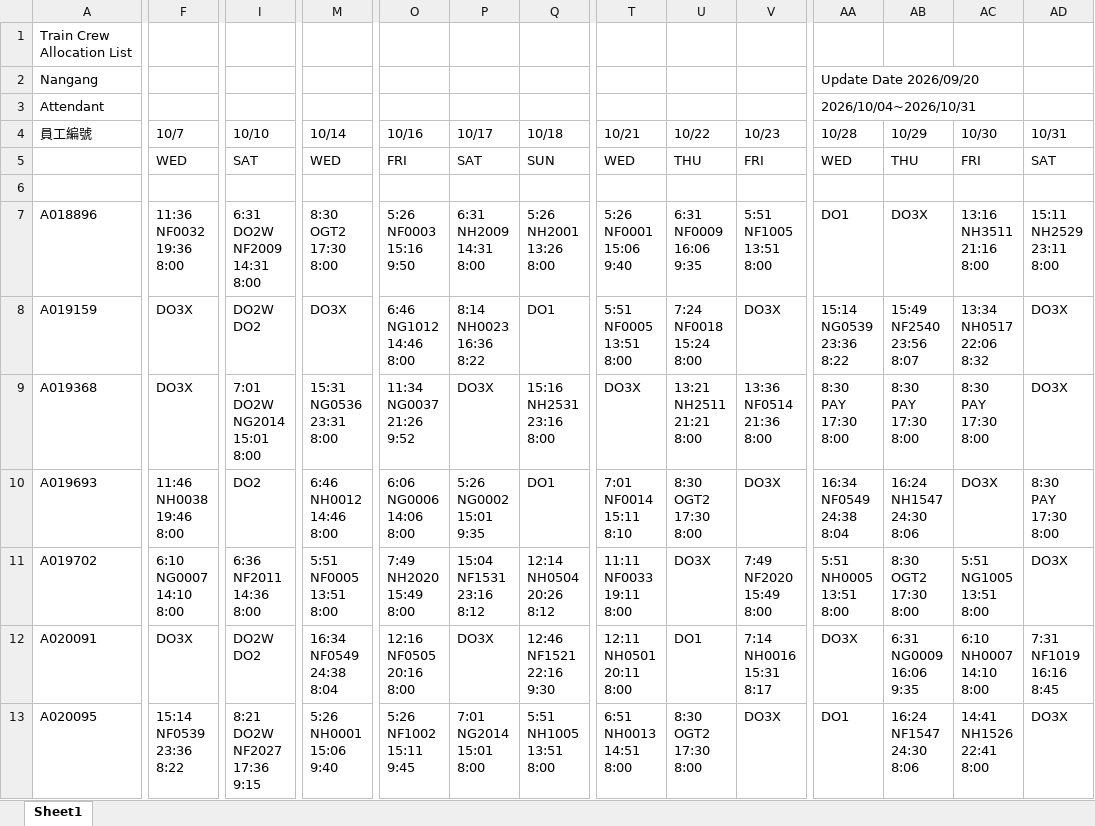
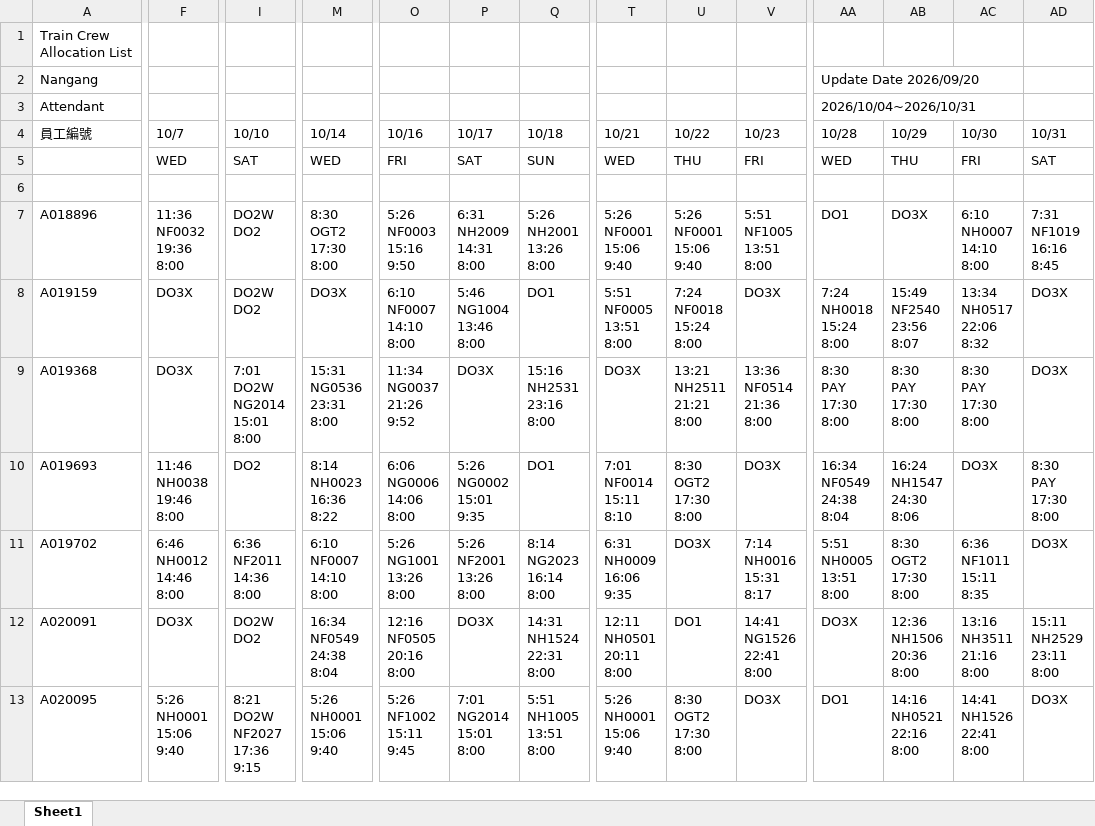
Before and after one commit to leooel911/TTN-duty, an Excel workbook: data/TTN/最新版班表/TTN_TA.xlsx, sheet Sheet1, drawn as a sheet; only a part is shown, gaps mark what is left out; values as stored, in another font and other column widths than the file's, no cell formats; ↵ is a line break in a cell; the diff covers the shown part only; the diff names each change by its address in the sheet, - before the commit and + after, or states it on an @@ line.

```diff
--- a/data/TTN/最新版班表/TTN_TA.xlsx (sheet Sheet1)
+++ b/data/TTN/最新版班表/TTN_TA.xlsx (sheet Sheet1)
-I7 (10/10): 6:31 ↵ DO2W ↵ NF2009 ↵ 14:31 ↵ 8:00
+I7 (10/10): DO2W ↵ DO2
-U7 (10/22): 6:31 ↵ NF0009 ↵ 16:06 ↵ 9:35
+U7 (10/22): 5:26 ↵ NF0001 ↵ 15:06 ↵ 9:40
-AC7 (10/30): 13:16 ↵ NH3511 ↵ 21:16 ↵ 8:00
+AC7 (10/30): 6:10 ↵ NH0007 ↵ 14:10 ↵ 8:00
-AD7 (10/31): 15:11 ↵ NH2529 ↵ 23:11 ↵ 8:00
+AD7 (10/31): 7:31 ↵ NF1019 ↵ 16:16 ↵ 8:45
-O8 (10/16): 6:46 ↵ NG1012 ↵ 14:46 ↵ 8:00
+O8 (10/16): 6:10 ↵ NF0007 ↵ 14:10 ↵ 8:00
-P8 (10/17): 8:14 ↵ NH0023 ↵ 16:36 ↵ 8:22
+P8 (10/17): 5:46 ↵ NG1004 ↵ 13:46 ↵ 8:00
-AA8 (10/28): 15:14 ↵ NG0539 ↵ 23:36 ↵ 8:22
+AA8 (10/28): 7:24 ↵ NH0018 ↵ 15:24 ↵ 8:00
-M10 (10/14): 6:46 ↵ NH0012 ↵ 14:46 ↵ 8:00
+M10 (10/14): 8:14 ↵ NH0023 ↵ 16:36 ↵ 8:22
-F11 (10/7): 6:10 ↵ NG0007 ↵ 14:10 ↵ 8:00
+F11 (10/7): 6:46 ↵ NH0012 ↵ 14:46 ↵ 8:00
-M11 (10/14): 5:51 ↵ NF0005 ↵ 13:51 ↵ 8:00
+M11 (10/14): 6:10 ↵ NF0007 ↵ 14:10 ↵ 8:00
-O11 (10/16): 7:49 ↵ NH2020 ↵ 15:49 ↵ 8:00
+O11 (10/16): 5:26 ↵ NG1001 ↵ 13:26 ↵ 8:00
-P11 (10/17): 15:04 ↵ NF1531 ↵ 23:16 ↵ 8:12
+P11 (10/17): 5:26 ↵ NF2001 ↵ 13:26 ↵ 8:00
-Q11 (10/18): 12:14 ↵ NH0504 ↵ 20:26 ↵ 8:12
+Q11 (10/18): 8:14 ↵ NG2023 ↵ 16:14 ↵ 8:00
-T11 (10/21): 11:11 ↵ NF0033 ↵ 19:11 ↵ 8:00
+T11 (10/21): 6:31 ↵ NH0009 ↵ 16:06 ↵ 9:35
-V11 (10/23): 7:49 ↵ NF2020 ↵ 15:49 ↵ 8:00
+V11 (10/23): 7:14 ↵ NH0016 ↵ 15:31 ↵ 8:17
-AC11 (10/30): 5:51 ↵ NG1005 ↵ 13:51 ↵ 8:00
+AC11 (10/30): 6:36 ↵ NF1011 ↵ 15:11 ↵ 8:35
-Q12 (10/18): 12:46 ↵ NF1521 ↵ 22:16 ↵ 9:30
+Q12 (10/18): 14:31 ↵ NH1524 ↵ 22:31 ↵ 8:00
-V12 (10/23): 7:14 ↵ NH0016 ↵ 15:31 ↵ 8:17
+V12 (10/23): 14:41 ↵ NG1526 ↵ 22:41 ↵ 8:00
-AB12 (10/29): 6:31 ↵ NG0009 ↵ 16:06 ↵ 9:35
+AB12 (10/29): 12:36 ↵ NH1506 ↵ 20:36 ↵ 8:00
-AC12 (10/30): 6:10 ↵ NH0007 ↵ 14:10 ↵ 8:00
+AC12 (10/30): 13:16 ↵ NH3511 ↵ 21:16 ↵ 8:00
-AD12 (10/31): 7:31 ↵ NF1019 ↵ 16:16 ↵ 8:45
+AD12 (10/31): 15:11 ↵ NH2529 ↵ 23:11 ↵ 8:00
-F13 (10/7): 15:14 ↵ NF0539 ↵ 23:36 ↵ 8:22
+F13 (10/7): 5:26 ↵ NH0001 ↵ 15:06 ↵ 9:40
-T13 (10/21): 6:51 ↵ NH0013 ↵ 14:51 ↵ 8:00
+T13 (10/21): 5:26 ↵ NH0001 ↵ 15:06 ↵ 9:40
-AB13 (10/29): 16:24 ↵ NF1547 ↵ 24:30 ↵ 8:06
+AB13 (10/29): 14:16 ↵ NH0521 ↵ 22:16 ↵ 8:00
```
Also changed, not shown: 542 edited cells elsewhere in this sheet, cell formats, data/TTC/最新版班表/TTC_TA.xlsx, data/TTC/最新版班表/TTC_TM.xlsx, 15 other files.
